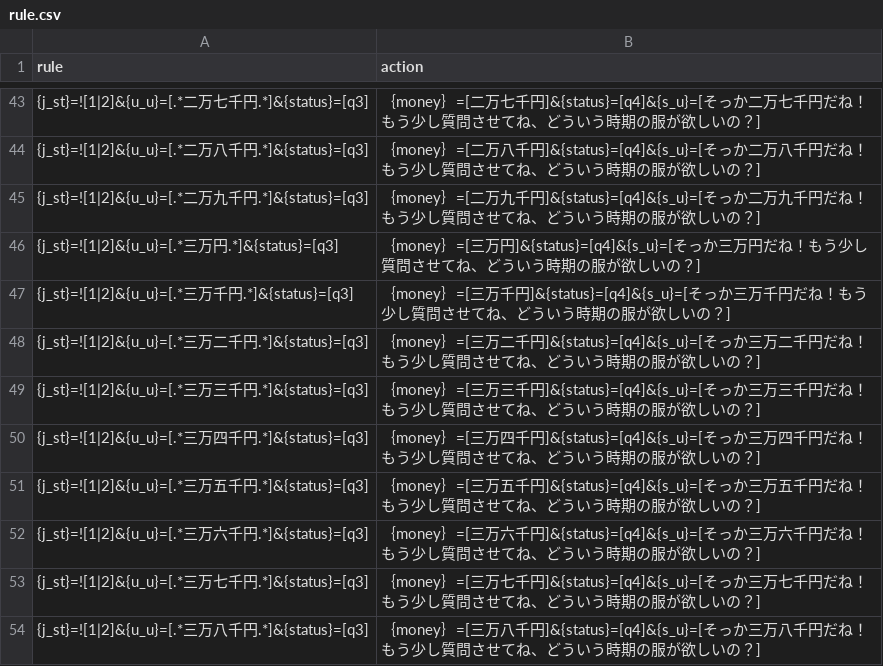
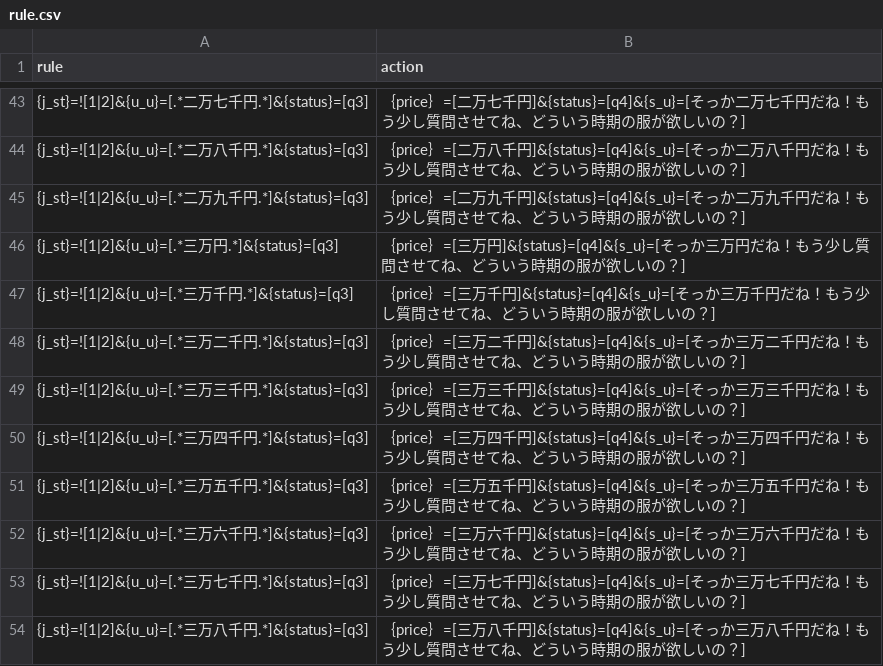
Before and after one commit to garicchi/ApparelStrategy, a CSV file: server/rule.csv, drawn as a sheet; only a part is shown, gaps mark what is left out; the diff covers the shown part only.

```diff
--- a/server/rule.csv
+++ b/server/rule.csv
@@ -43,12 +43,12 @@ rule,action
-{j_st}=![1|2]&{u_u}=[.*二万七千円.*]&{status}=[q3],｛money｝=[二万七千円]&{status}=[q4]&{s_u}=[そっか二万七千円だね！もう少し質問させてね、どういう時期の服が欲しいの？]
-{j_st}=![1|2]&{u_u}=[.*二万八千円.*]&{status}=[q3],｛money｝=[二万八千円]&{status}=[q4]&{s_u}=[そっか二万八千円だね！もう少し質問させてね、どういう時期の服が欲しいの？]
-{j_st}=![1|2]&{u_u}=[.*二万九千円.*]&{status}=[q3],｛money｝=[二万九千円]&{status}=[q4]&{s_u}=[そっか二万九千円だね！もう少し質問させてね、どういう時期の服が欲しいの？]
-{j_st}=![1|2]&{u_u}=[.*三万円.*]&{status}=[q3],｛money｝=[三万円]&{status}=[q4]&{s_u}=[そっか三万円だね！もう少し質問させてね、どういう時期の服が欲しいの？]
-{j_st}=![1|2]&{u_u}=[.*三万千円.*]&{status}=[q3],｛money｝=[三万千円]&{status}=[q4]&{s_u}=[そっか三万千円だね！もう少し質問させてね、どういう時期の服が欲しいの？]
-{j_st}=![1|2]&{u_u}=[.*三万二千円.*]&{status}=[q3],｛money｝=[三万二千円]&{status}=[q4]&{s_u}=[そっか三万二千円だね！もう少し質問させてね、どういう時期の服が欲しいの？]
-{j_st}=![1|2]&{u_u}=[.*三万三千円.*]&{status}=[q3],｛money｝=[三万三千円]&{status}=[q4]&{s_u}=[そっか三万三千円だね！もう少し質問させてね、どういう時期の服が欲しいの？]
-{j_st}=![1|2]&{u_u}=[.*三万四千円.*]&{status}=[q3],｛money｝=[三万四千円]&{status}=[q4]&{s_u}=[そっか三万四千円だね！もう少し質問させてね、どういう時期の服が欲しいの？]
-{j_st}=![1|2]&{u_u}=[.*三万五千円.*]&{status}=[q3],｛money｝=[三万五千円]&{status}=[q4]&{s_u}=[そっか三万五千円だね！もう少し質問させてね、どういう時期の服が欲しいの？]
-{j_st}=![1|2]&{u_u}=[.*三万六千円.*]&{status}=[q3],｛money｝=[三万六千円]&{status}=[q4]&{s_u}=[そっか三万六千円だね！もう少し質問させてね、どういう時期の服が欲しいの？]
-{j_st}=![1|2]&{u_u}=[.*三万七千円.*]&{status}=[q3],｛money｝=[三万七千円]&{status}=[q4]&{s_u}=[そっか三万七千円だね！もう少し質問させてね、どういう時期の服が欲しいの？]
-{j_st}=![1|2]&{u_u}=[.*三万八千円.*]&{status}=[q3],｛money｝=[三万八千円]&{status}=[q4]&{s_u}=[そっか三万八千円だね！もう少し質問させてね、どういう時期の服が欲しいの？]
+{j_st}=![1|2]&{u_u}=[.*二万七千円.*]&{status}=[q3],｛price｝=[二万七千円]&{status}=[q4]&{s_u}=[そっか二万七千円だね！もう少し質問させてね、どういう時期の服が欲しいの？]
+{j_st}=![1|2]&{u_u}=[.*二万八千円.*]&{status}=[q3],｛price｝=[二万八千円]&{status}=[q4]&{s_u}=[そっか二万八千円だね！もう少し質問させてね、どういう時期の服が欲しいの？]
+{j_st}=![1|2]&{u_u}=[.*二万九千円.*]&{status}=[q3],｛price｝=[二万九千円]&{status}=[q4]&{s_u}=[そっか二万九千円だね！もう少し質問させてね、どういう時期の服が欲しいの？]
+{j_st}=![1|2]&{u_u}=[.*三万円.*]&{status}=[q3],｛price｝=[三万円]&{status}=[q4]&{s_u}=[そっか三万円だね！もう少し質問させてね、どういう時期の服が欲しいの？]
+{j_st}=![1|2]&{u_u}=[.*三万千円.*]&{status}=[q3],｛price｝=[三万千円]&{status}=[q4]&{s_u}=[そっか三万千円だね！もう少し質問させてね、どういう時期の服が欲しいの？]
+{j_st}=![1|2]&{u_u}=[.*三万二千円.*]&{status}=[q3],｛price｝=[三万二千円]&{status}=[q4]&{s_u}=[そっか三万二千円だね！もう少し質問させてね、どういう時期の服が欲しいの？]
+{j_st}=![1|2]&{u_u}=[.*三万三千円.*]&{status}=[q3],｛price｝=[三万三千円]&{status}=[q4]&{s_u}=[そっか三万三千円だね！もう少し質問させてね、どういう時期の服が欲しいの？]
+{j_st}=![1|2]&{u_u}=[.*三万四千円.*]&{status}=[q3],｛price｝=[三万四千円]&{status}=[q4]&{s_u}=[そっか三万四千円だね！もう少し質問させてね、どういう時期の服が欲しいの？]
+{j_st}=![1|2]&{u_u}=[.*三万五千円.*]&{status}=[q3],｛price｝=[三万五千円]&{status}=[q4]&{s_u}=[そっか三万五千円だね！もう少し質問させてね、どういう時期の服が欲しいの？]
+{j_st}=![1|2]&{u_u}=[.*三万六千円.*]&{status}=[q3],｛price｝=[三万六千円]&{status}=[q4]&{s_u}=[そっか三万六千円だね！もう少し質問させてね、どういう時期の服が欲しいの？]
+{j_st}=![1|2]&{u_u}=[.*三万七千円.*]&{status}=[q3],｛price｝=[三万七千円]&{status}=[q4]&{s_u}=[そっか三万七千円だね！もう少し質問させてね、どういう時期の服が欲しいの？]
+{j_st}=![1|2]&{u_u}=[.*三万八千円.*]&{status}=[q3],｛price｝=[三万八千円]&{status}=[q4]&{s_u}=[そっか三万八千円だね！もう少し質問させてね、どういう時期の服が欲しいの？]
```
Also changed, not shown: 2 removed rows and 40 edited cells elsewhere in this file, 2 other files.
